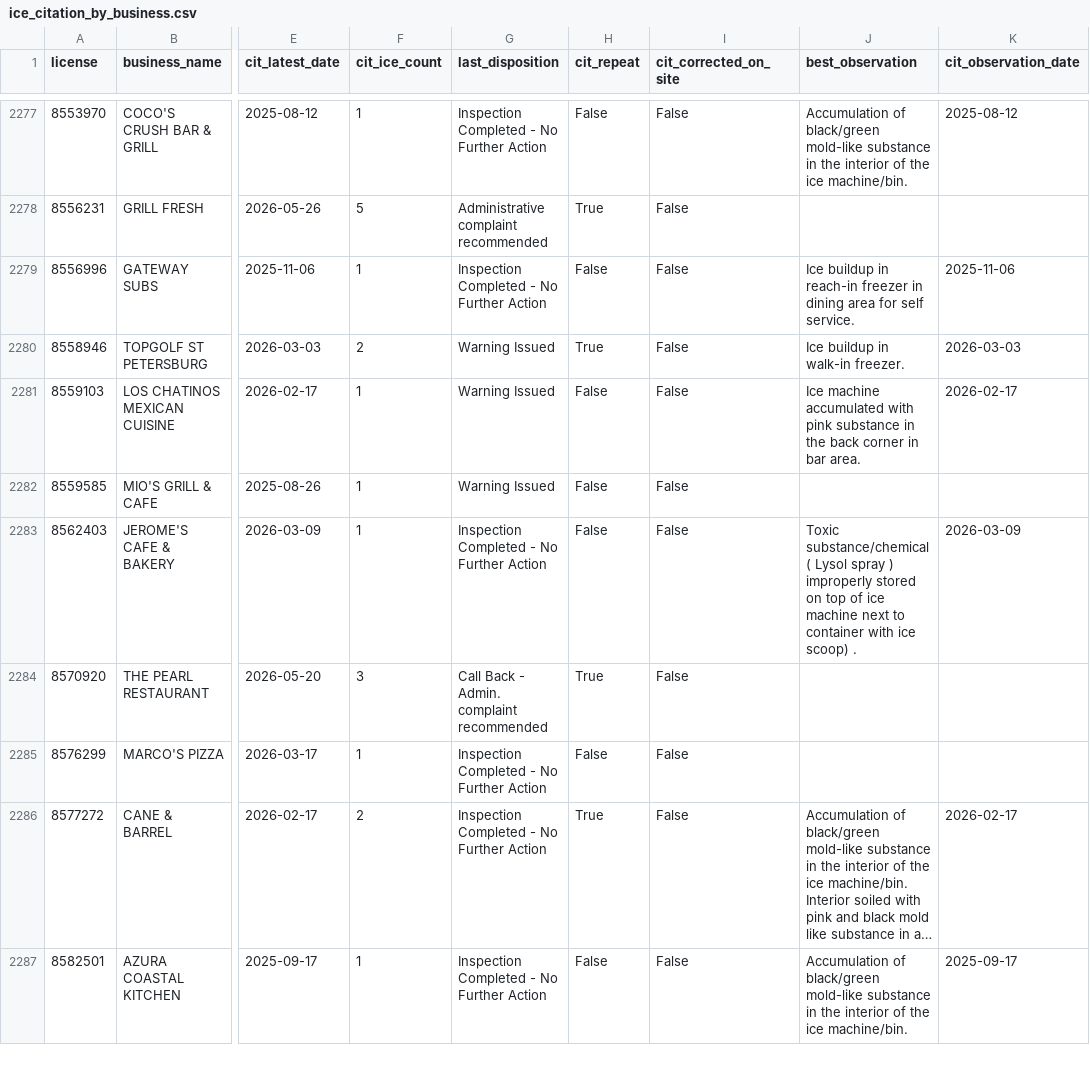
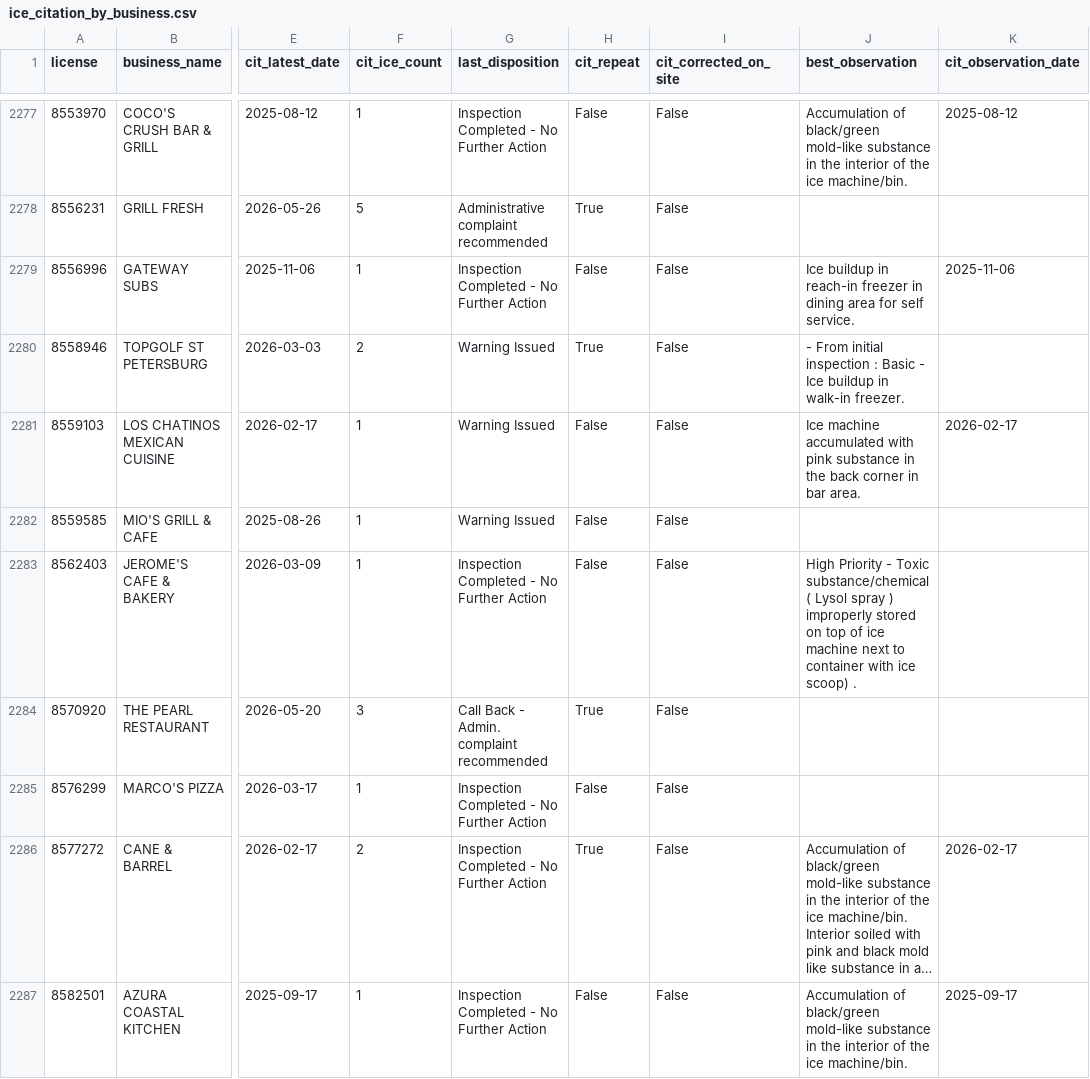
Before and after one commit to pinellasiceco/Pinellasiceco, a CSV file: ice_citation_by_business.csv, drawn as a sheet; only a part is shown, gaps mark what is left out; long unchanged cells end in …; the diff covers the shown part only; the diff names each change by its address in the sheet, - before the commit and + after, or states it on an @@ line.

```diff
--- a/ice_citation_by_business.csv
+++ b/ice_citation_by_business.csv
-J2280 (best_observation): Ice buildup…
+J2280 (best_observation): - From initial inspection : Basic - Ice buildup…
-K2280 (cit_observation_date): 2026-03-03
+K2280 (cit_observation_date): (empty)
-J2283 (best_observation): Toxic substance/chemical…
+J2283 (best_observation): High Priority - Toxic substance/chemical…
-K2283 (cit_observation_date): 2026-03-09
+K2283 (cit_observation_date): (empty)
```
Also changed, not shown: 186 edited cells elsewhere in this file, 7 other files.
